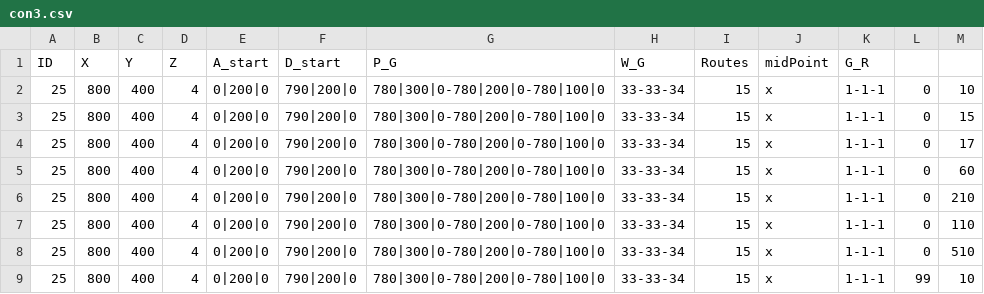
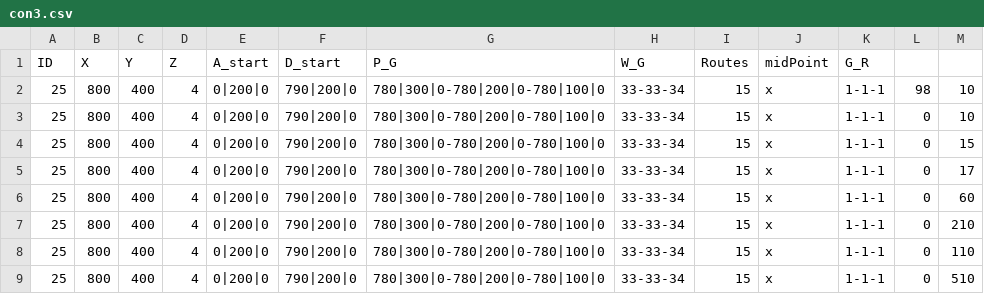
Before and after one commit to eran505/track_racing, a CSV file: csv/con3.csv, drawn as a sheet.

```diff
--- a/csv/con3.csv
+++ b/csv/con3.csv
@@ -1,2 +1,3 @@
 ID,X,Y,Z,A_start,D_start,P_G,W_G,Routes,midPoint,G_R
+25,800,400,4,0|200|0,790|200|0,780|300|0-780|200|0-780|100|0,33-33-34,15,x,1-1-1,98,10
 25,800,400,4,0|200|0,790|200|0,780|300|0-780|200|0-780|100|0,33-33-34,15,x,1-1-1,0,10
@@ -8,2 +9 @@ ID,X,Y,Z,A_start,D_start,P_G,W_G,Routes,midPoint,G_R
 25,800,400,4,0|200|0,790|200|0,780|300|0-780|200|0-780|100|0,33-33-34,15,x,1-1-1,0,510
-25,800,400,4,0|200|0,790|200|0,780|300|0-780|200|0-780|100|0,33-33-34,15,x,1-1-1,99,10
```
Also changed, not shown: csv/con2.csv, csv/con512.csv, 6 other files.
